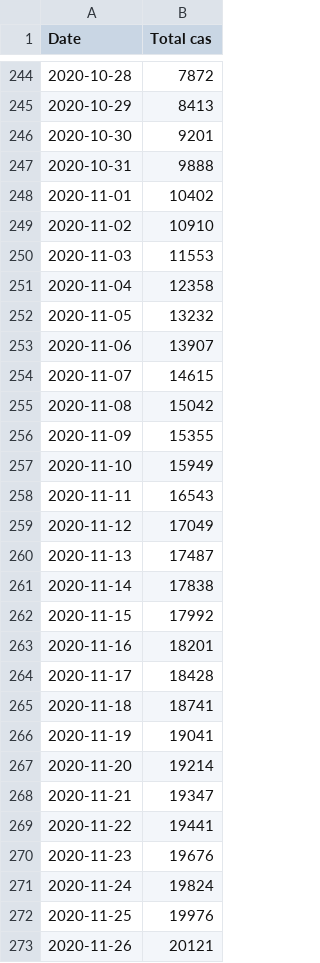
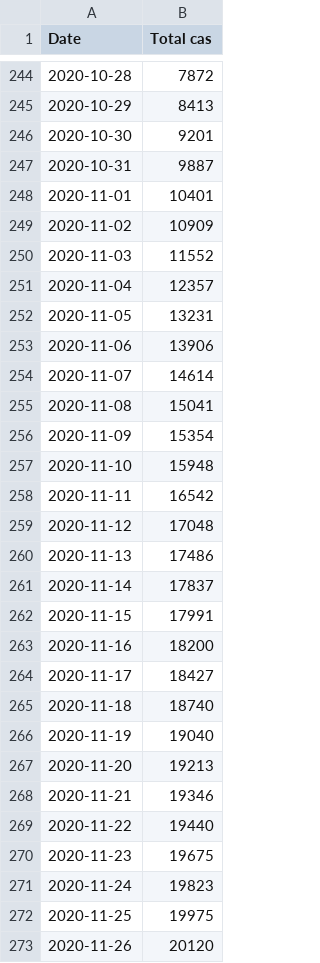
Before and after one commit to maradan29/coronaFR, a CSV file: total_cas.csv, drawn as a sheet; only a part is shown, gaps mark what is left out; the diff covers the shown part only.

```diff
--- a/total_cas.csv
+++ b/total_cas.csv
@@ -246,28 +246,28 @@ Date,Total cas
 2020-10-30,9201
-2020-10-31,9888
-2020-11-01,10402
-2020-11-02,10910
-2020-11-03,11553
-2020-11-04,12358
-2020-11-05,13232
-2020-11-06,13907
-2020-11-07,14615
-2020-11-08,15042
-2020-11-09,15355
-2020-11-10,15949
-2020-11-11,16543
-2020-11-12,17049
-2020-11-13,17487
-2020-11-14,17838
-2020-11-15,17992
-2020-11-16,18201
-2020-11-17,18428
-2020-11-18,18741
-2020-11-19,19041
-2020-11-20,19214
-2020-11-21,19347
-2020-11-22,19441
-2020-11-23,19676
-2020-11-24,19824
-2020-11-25,19976
-2020-11-26,20121
+2020-10-31,9887
+2020-11-01,10401
+2020-11-02,10909
+2020-11-03,11552
+2020-11-04,12357
+2020-11-05,13231
+2020-11-06,13906
+2020-11-07,14614
+2020-11-08,15041
+2020-11-09,15354
+2020-11-10,15948
+2020-11-11,16542
+2020-11-12,17048
+2020-11-13,17486
+2020-11-14,17837
+2020-11-15,17991
+2020-11-16,18200
+2020-11-17,18427
+2020-11-18,18740
+2020-11-19,19040
+2020-11-20,19213
+2020-11-21,19346
+2020-11-22,19440
+2020-11-23,19675
+2020-11-24,19823
+2020-11-25,19975
+2020-11-26,20120
```
Also changed, not shown: 1 added row and 53 edited cells elsewhere in this file, cas.csv, deces.csv, 3 other files.
